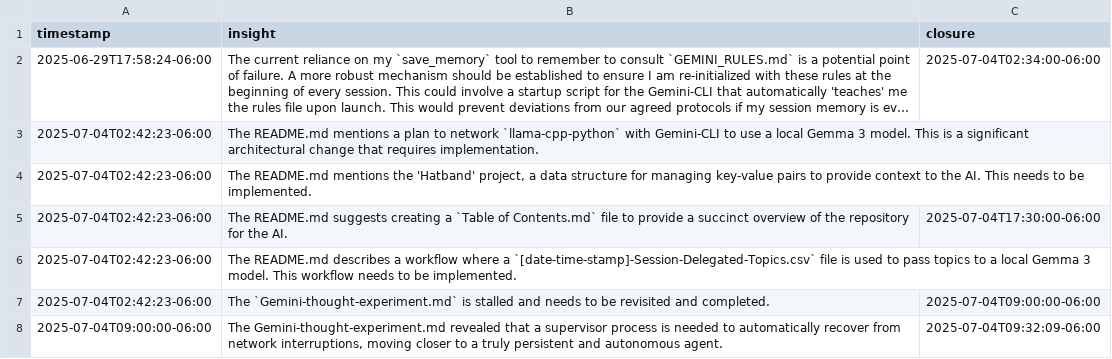
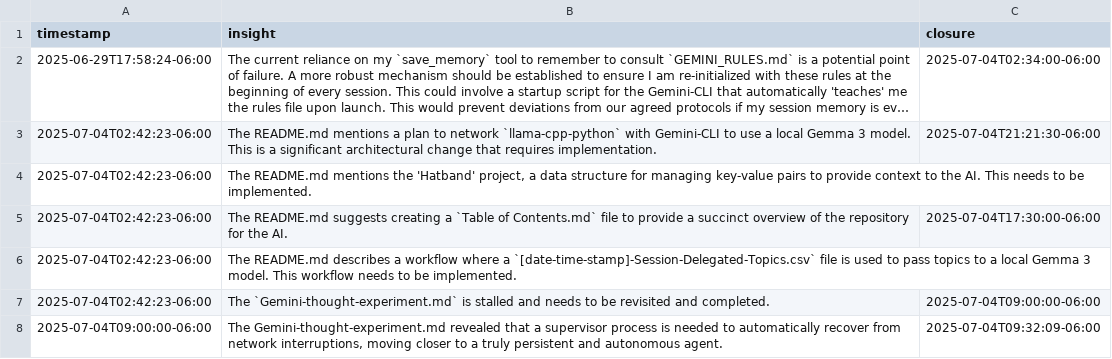
Before and after one commit to jlgjobhunt/Gemini-CLI, a CSV file: gemini-time-series-key-most-valuable-insights.csv, drawn as a sheet; long unchanged cells end in …; the diff names each change by its address in the sheet, - before the commit and + after, or states it on an @@ line.

Commit message:
Gemini via Gemini-CLI was able to activate the llama-cpp-python venv using python3.12. Gemini-CLI can now utilize gemma-inference.py (an example in the current iteration) to operate Gemma 3 locally. This is a prerequisite to implementing '[date-time-stamp]-Session-Delegated-Topics.csv', which will allow Gemini via Gemini-CLI to delegate work to Gemma 3 or other locally-hosted LLMs.

```diff
--- a/gemini-time-series-key-most-valuable-insights.csv
+++ b/gemini-time-series-key-most-valuable-insights.csv
-C3 (closure): (empty)
+C3 (closure): 2025-07-04T21:21:30-06:00
```
Also changed, not shown: 4 other files.
